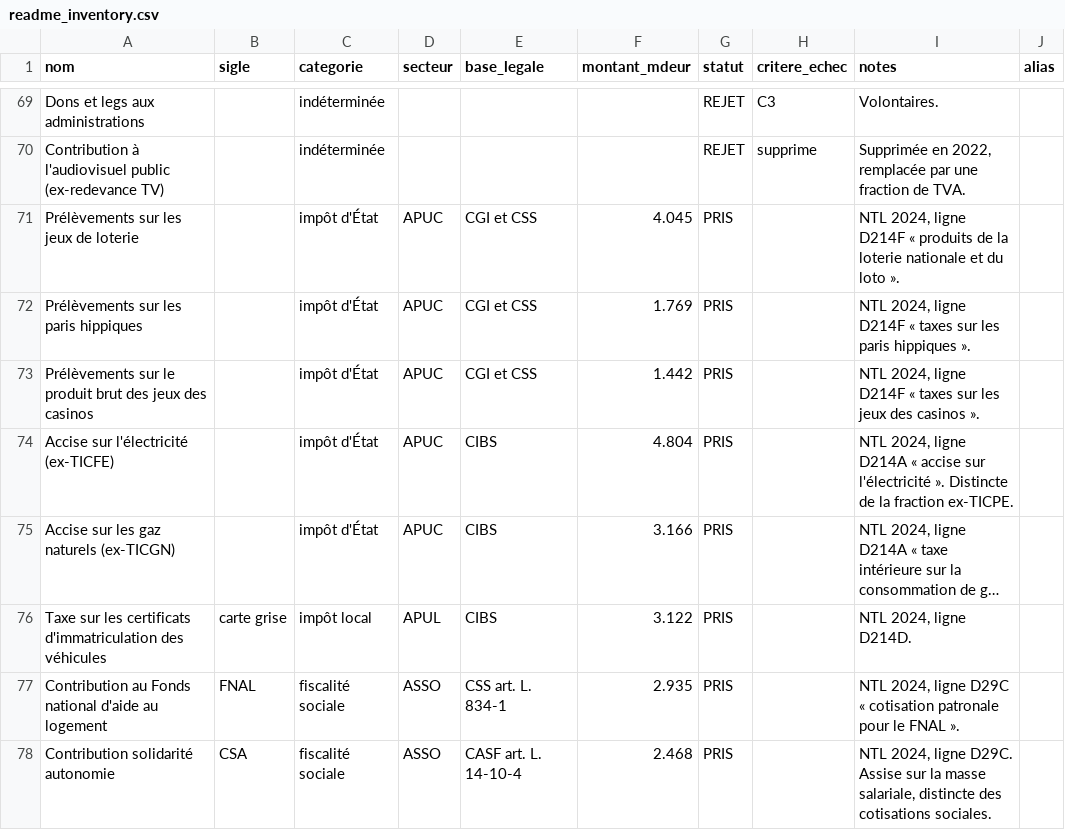
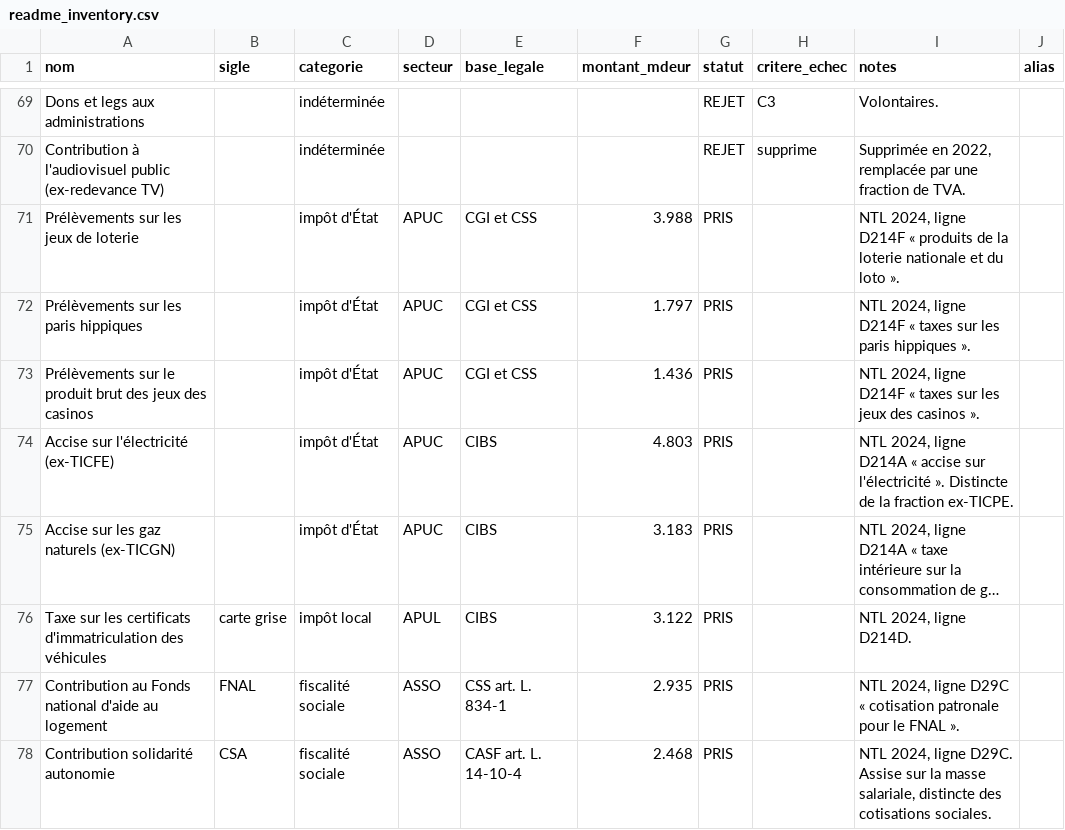
Before and after one commit to wald52/pr-l-vements-obligatoires, a CSV file: pipeline/seed/readme_inventory.csv, drawn as a sheet; only a part is shown, gaps mark what is left out; long unchanged cells end in …; the diff names each change by its address in the sheet, - before the commit and + after, or states it on an @@ line.

```diff
--- a/pipeline/seed/readme_inventory.csv
+++ b/pipeline/seed/readme_inventory.csv
-F71 (montant_mdeur): 4.045
+F71 (montant_mdeur): 3.988
-F72 (montant_mdeur): 1.769
+F72 (montant_mdeur): 1.797
-F73 (montant_mdeur): 1.442
+F73 (montant_mdeur): 1.436
-F74 (montant_mdeur): 4.804
+F74 (montant_mdeur): 4.803
-F75 (montant_mdeur): 3.166
+F75 (montant_mdeur): 3.183
```
Also changed, not shown: data/prelevements_obligatoires.csv, 6 other files.
